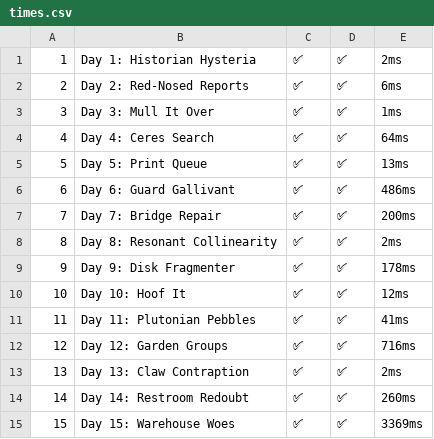
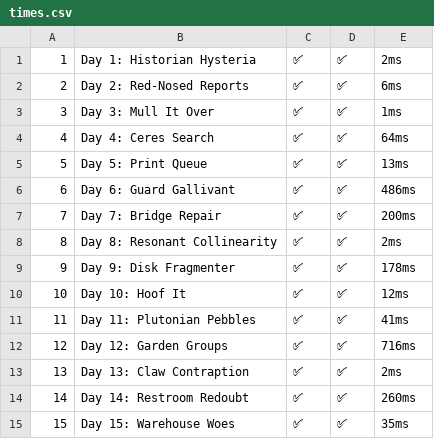
Before and after one commit to lerarosalene/aoc-2024, a CSV file: times.csv, drawn as a sheet.

```diff
--- a/times.csv
+++ b/times.csv
@@ -14,2 +14,2 @@
 14,Day 14: Restroom Redoubt,✅,✅,260ms
-15,Day 15: Warehouse Woes,✅,✅,3369ms
+15,Day 15: Warehouse Woes,✅,✅,35ms
```
Also changed, not shown: 3 other files.
